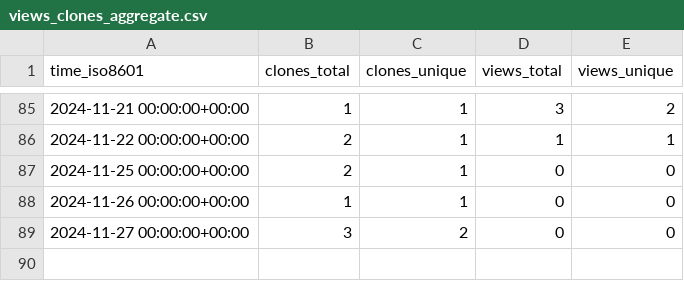
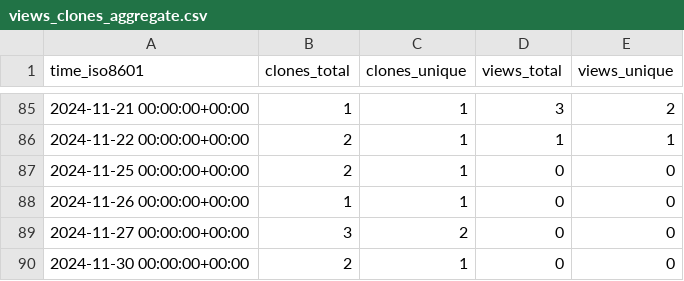
Before and after one commit to demichie/OpenPDAC11, a CSV file: demichie/OpenPDAC-11/ghrs-data/views_clones_aggregate.csv, drawn as a sheet; only a part is shown, gaps mark what is left out.

```diff
--- a/demichie/OpenPDAC-11/ghrs-data/views_clones_aggregate.csv
+++ b/demichie/OpenPDAC-11/ghrs-data/views_clones_aggregate.csv
@@ -89 +89,2 @@ time_iso8601,clones_total,clones_unique,views_total,views_unique
 2024-11-27 00:00:00+00:00,3,2,0,0
+2024-11-30 00:00:00+00:00,2,1,0,0
```
Also changed, not shown: 1 other file.
